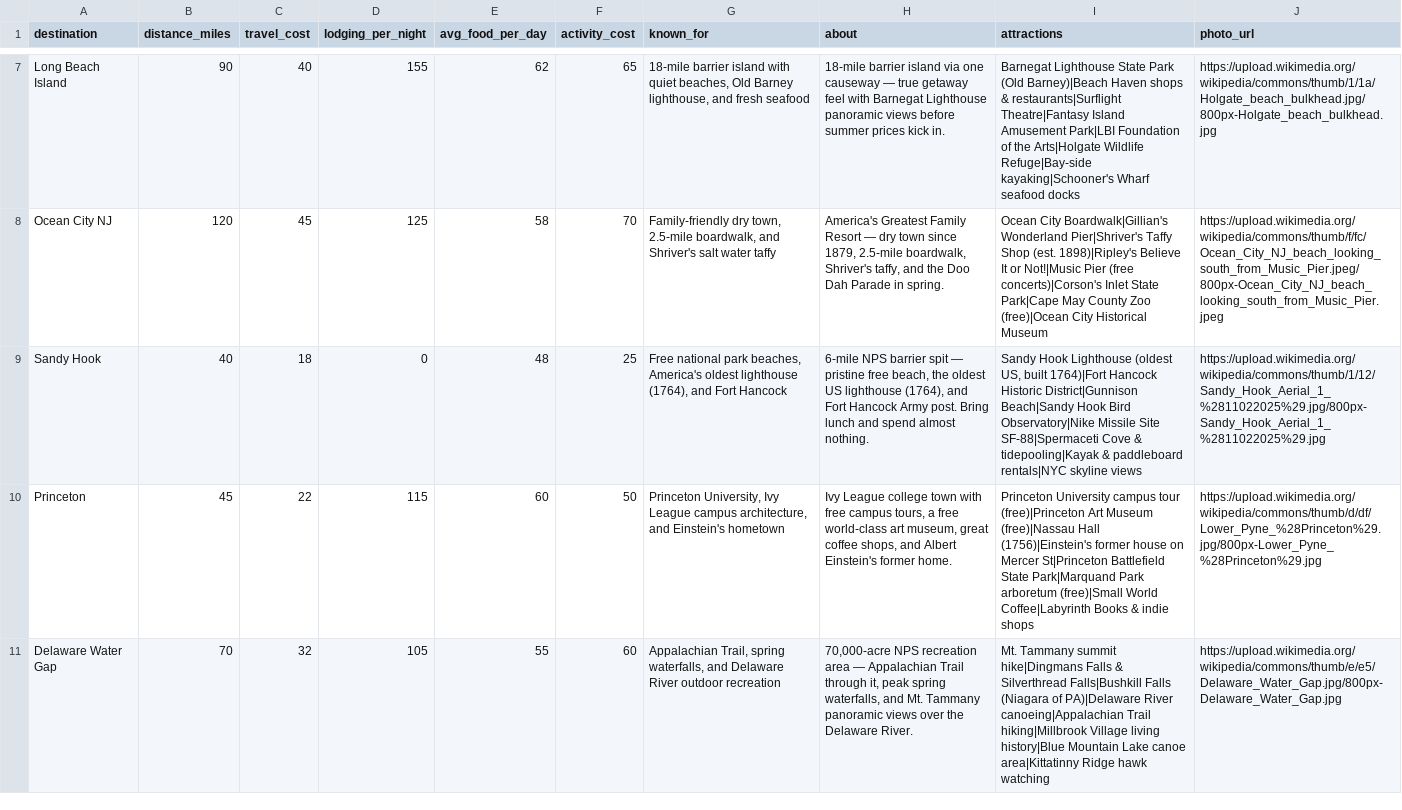
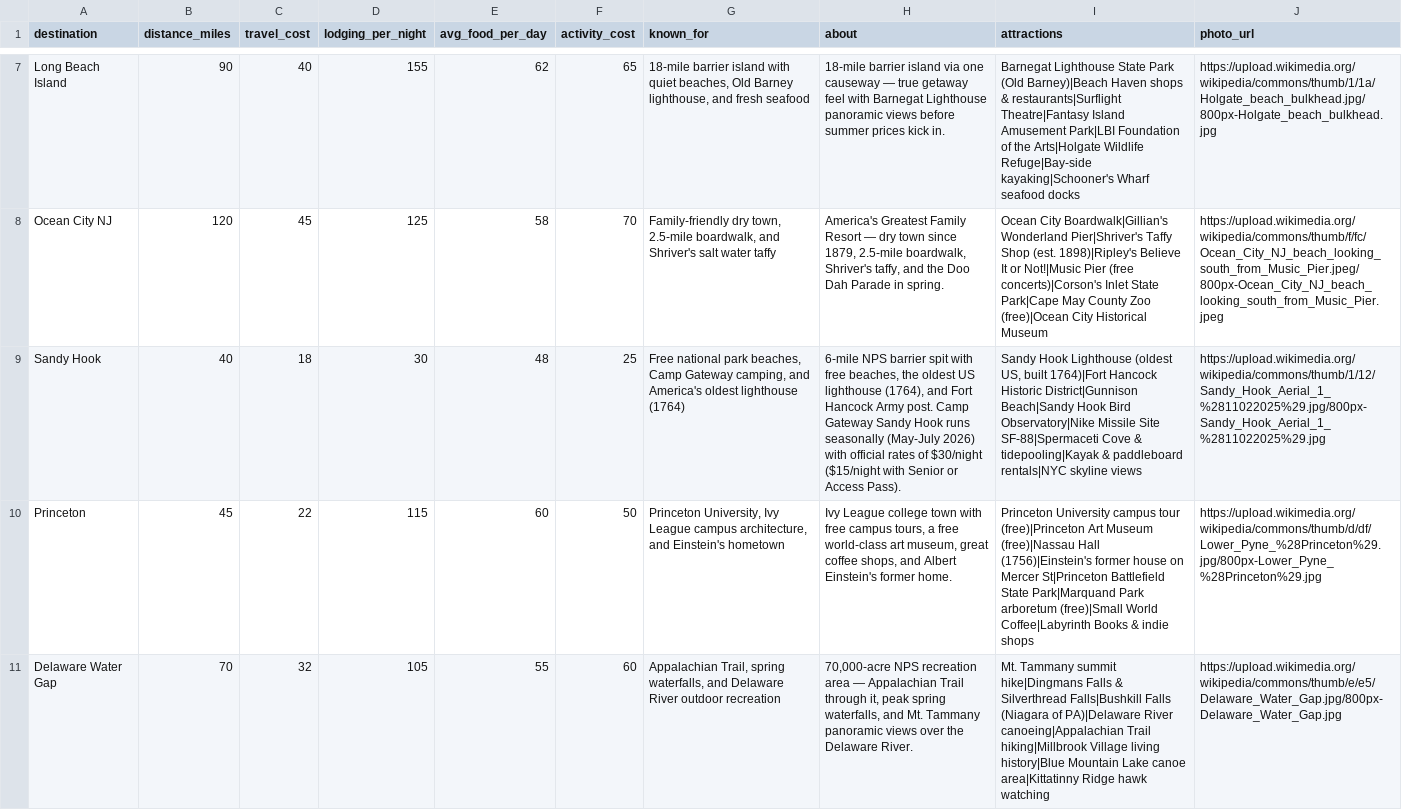
Before and after one commit to pdpagdatoon/student-reality-lab-pagdatoon, a CSV file: data/raw.csv, drawn as a sheet; only a part is shown, gaps mark what is left out; the diff names each change by its address in the sheet, - before the commit and + after, or states it on an @@ line.

Commit message:
Update Sandy Hook lodging to official Camp Gateway rates

```diff
--- a/data/raw.csv
+++ b/data/raw.csv
-D9 (lodging_per_night): 0
+D9 (lodging_per_night): 30
-G9 (known_for): …park beaches, America's oldest lighthouse (1764), and Fort Hancock
+G9 (known_for): …park beaches, Camp Gateway camping, and America's oldest lighthouse (1764)
-H9 (about): …barrier spit — pristine free beach, the oldest US lighthouse (1764), and Fort Hancock Army post. Bring lunch and spend almost nothing.
+H9 (about): …barrier spit with free beaches, the oldest US lighthouse (1764), and Fort Hancock Army post. Camp Gateway Sandy Hook runs seasonally (May-July 2026) with official rates of $30/night ($15/night with Senior or Access Pass).
```
Also changed, not shown: 3 other files.
